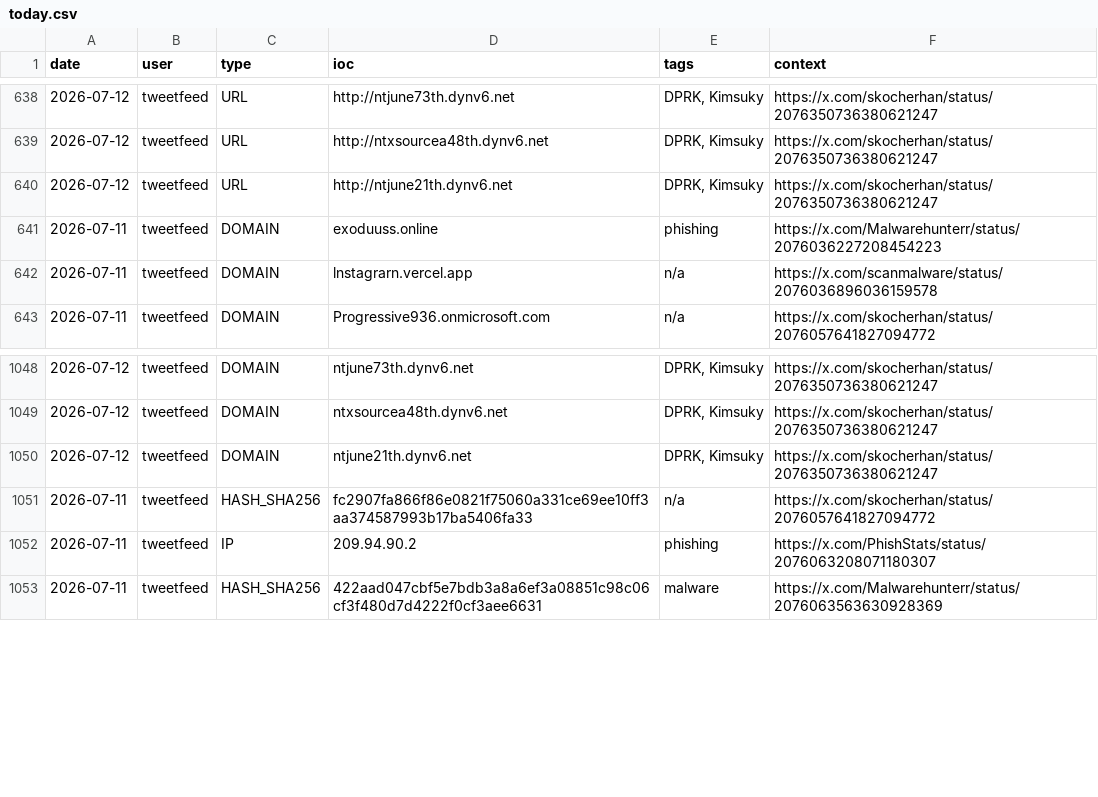
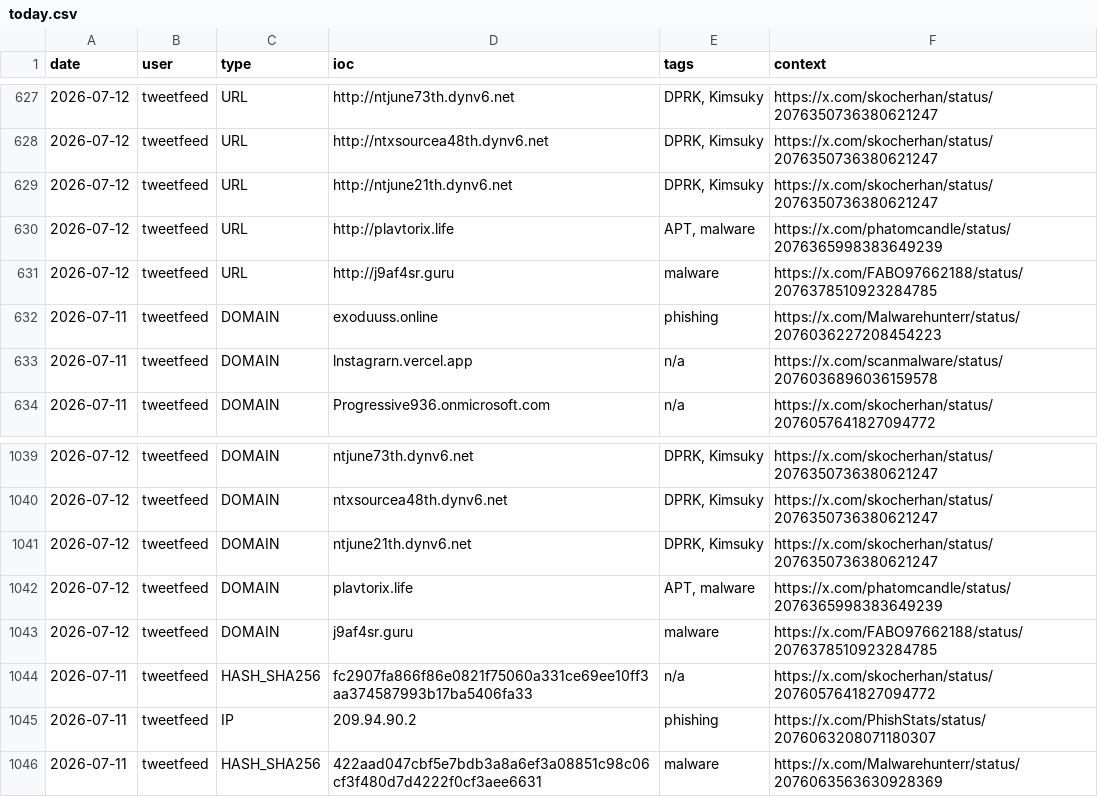
Before and after one commit to Adi-Lyt/vigia-ioc-feed, a CSV file: iocs/today.csv, drawn as a sheet; only a part is shown, gaps mark what is left out; the diff covers the shown part only.

```diff
--- a/iocs/today.csv
+++ b/iocs/today.csv
@@ -640,2 +629,4 @@ date,user,type,ioc,tags,context
 2026-07-12,tweetfeed,URL,http://ntjune21th.dynv6.net,"DPRK, Kimsuky",https://x.com/skocherhan/status/2076350736380621247
+2026-07-12,tweetfeed,URL,http://plavtorix.life,"APT, malware",https://x.com/phatomcandle/status/2076365998383649239
+2026-07-12,tweetfeed,URL,http://j9af4sr.guru,malware,https://x.com/FABO97662188/status/2076378510923284785
 2026-07-11,tweetfeed,DOMAIN,exoduuss.online,phishing,https://x.com/Malwarehunterr/status/2076036227208454223
@@ -1050,2 +1041,4 @@ date,user,type,ioc,tags,context
 2026-07-12,tweetfeed,DOMAIN,ntjune21th.dynv6.net,"DPRK, Kimsuky",https://x.com/skocherhan/status/2076350736380621247
+2026-07-12,tweetfeed,DOMAIN,plavtorix.life,"APT, malware",https://x.com/phatomcandle/status/2076365998383649239
+2026-07-12,tweetfeed,DOMAIN,j9af4sr.guru,malware,https://x.com/FABO97662188/status/2076378510923284785
 2026-07-11,tweetfeed,HASH_SHA256,fc2907fa866f86e0821f75060a331ce69ee10ff3aa374587993b17ba5406fa33,n/a,https://x.com/skocherhan/status/2076057641827094772
```
Also changed, not shown: 4 added rows, 15 removed rows and 4 edited cells elsewhere in this file.
